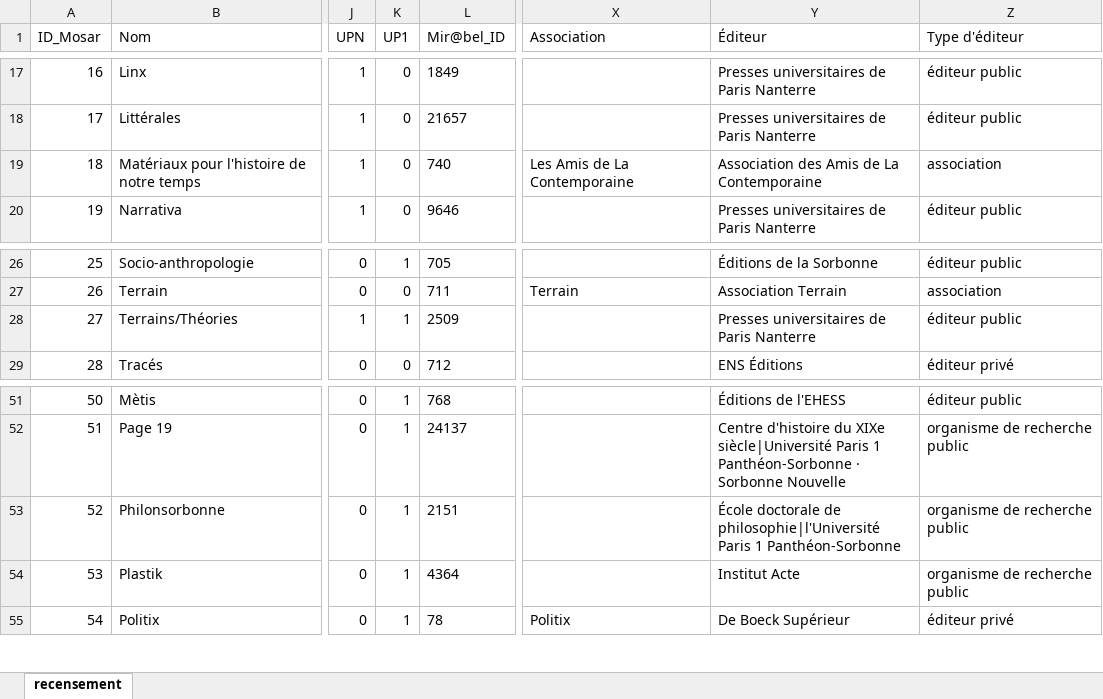
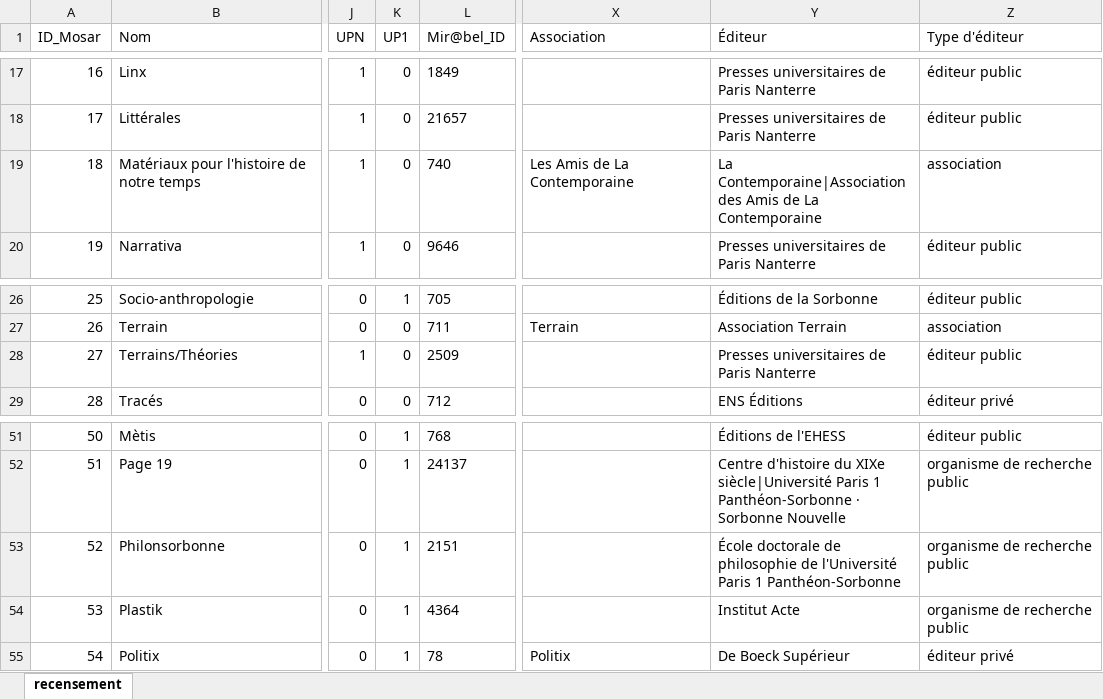
Before and after one commit to nicocoquet/mosar, an Excel workbook: data/Recensement-revues-Mosar.xlsx, sheet recensement, drawn as a sheet; only a part is shown, gaps mark what is left out; values as stored, in another font and other column widths than the file's, no borders; the diff covers the shown part only; the diff names each change by its address in the sheet, - before the commit and + after, or states it on an @@ line.

Commit message:
data: actualiser le recensement Mosar (nicocoquet)

```diff
--- a/data/Recensement-revues-Mosar.xlsx (sheet recensement)
+++ b/data/Recensement-revues-Mosar.xlsx (sheet recensement)
-Y19 (Éditeur): Association des Amis…
+Y19 (Éditeur): La Contemporaine|Association des Amis…
-K28 (UP1): 1
+K28 (UP1): 0
-Y53 (Éditeur): …doctorale de philosophie|l'Université Paris 1…
+Y53 (Éditeur): …doctorale de philosophie de l'Université Paris 1…
```
Also changed, not shown: 20 edited cells elsewhere in this sheet.
